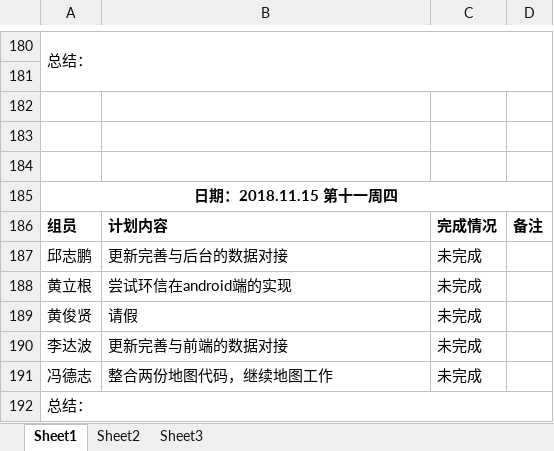
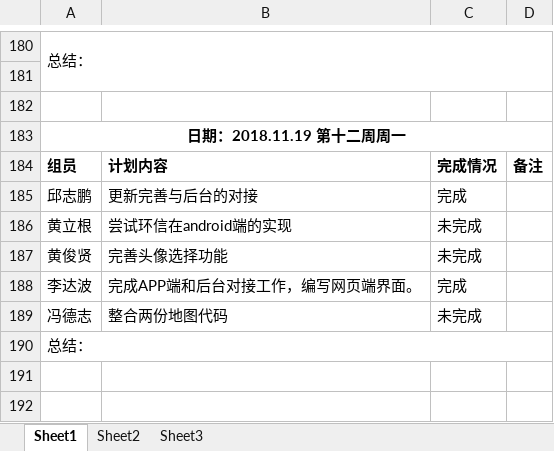
Before and after one commit to gdqy-it/soft162-163, an Excel workbook: 第05组/05项目计划表.xlsx, sheet Sheet1, drawn as a sheet; only a part is shown, gaps mark what is left out; values as stored, in another font and other column widths than the file's, no borders; removed rows and columns are numbered as before the commit, all else as after; the diff names each change by its address in the sheet, - before the commit and + after, or states it on an @@ line.

Commit message:
Add files via upload

```diff
--- a/第05组/05项目计划表.xlsx (sheet Sheet1)
+++ b/第05组/05项目计划表.xlsx (sheet Sheet1)
-row 183: (empty)
-row 184: (empty)
-A183: 日期：2018.11.15 第十一周四
+A183: 日期：2018.11.19 第十二周周一
-B185: 更新完善与后台的数据对接
+B185: 更新完善与后台的对接
-C185: 未完成
+C185: 完成
-B187: 请假
+B187: 完善头像选择功能
-B188: 更新完善与前端的数据对接
+B188: 完成APP端和后台对接工作，编写网页端界面。
-C188: 未完成
+C188: 完成
-B189: 整合两份地图代码，继续地图工作
+B189: 整合两份地图代码
```
